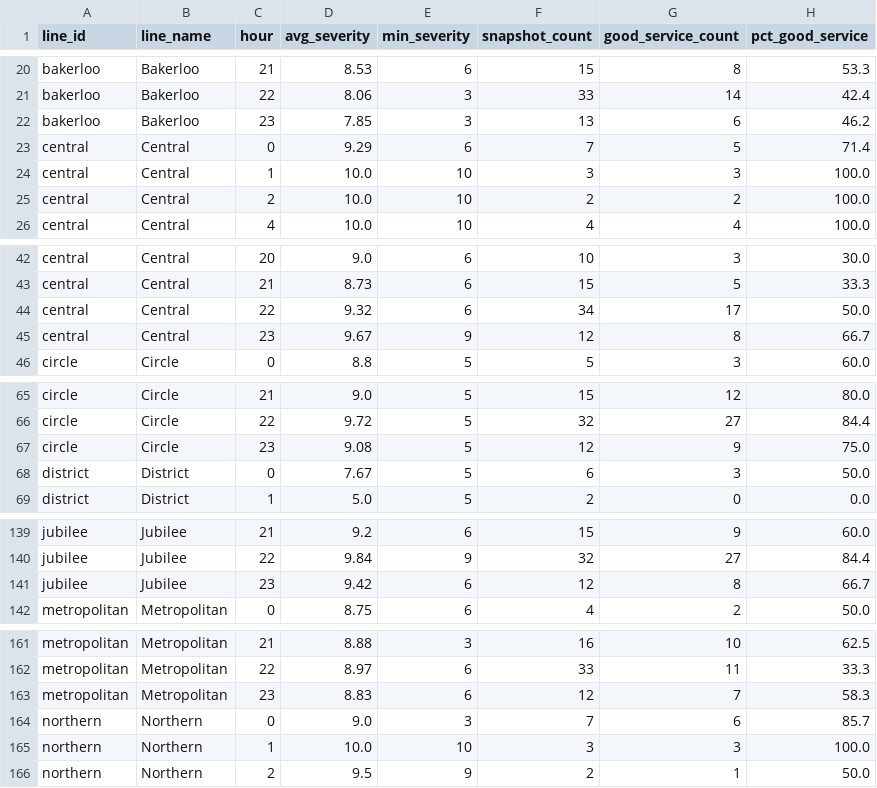
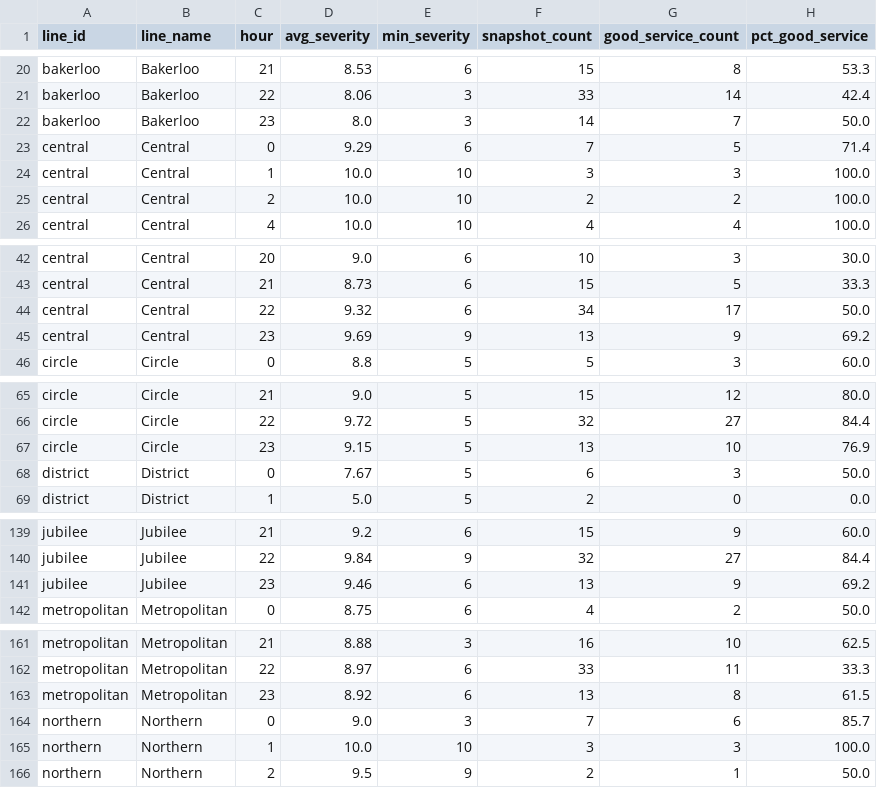
Before and after one commit to AbdulmalikAdam27/tfl-reliability-dashboard, a CSV file: data/reliability_summary.csv, drawn as a sheet; only a part is shown, gaps mark what is left out; the diff covers the shown part only.

```diff
--- a/data/reliability_summary.csv
+++ b/data/reliability_summary.csv
@@ -21,3 +21,3 @@ bakerloo,Bakerloo,21,8.53,6,15,8,53.3
 bakerloo,Bakerloo,22,8.06,3,33,14,42.4
-bakerloo,Bakerloo,23,7.85,3,13,6,46.2
+bakerloo,Bakerloo,23,8.0,3,14,7,50.0
 central,Central,0,9.29,6,7,5,71.4
@@ -44,3 +44,3 @@ central,Central,21,8.73,6,15,5,33.3
 central,Central,22,9.32,6,34,17,50.0
-central,Central,23,9.67,9,12,8,66.7
+central,Central,23,9.69,9,13,9,69.2
 circle,Circle,0,8.8,5,5,3,60.0
@@ -66,3 +66,3 @@ circle,Circle,21,9.0,5,15,12,80.0
 circle,Circle,22,9.72,5,32,27,84.4
-circle,Circle,23,9.08,5,12,9,75.0
+circle,Circle,23,9.15,5,13,10,76.9
 district,District,0,7.67,5,6,3,50.0
@@ -140,3 +140,3 @@ jubilee,Jubilee,21,9.2,6,15,9,60.0
 jubilee,Jubilee,22,9.84,9,32,27,84.4
-jubilee,Jubilee,23,9.42,6,12,8,66.7
+jubilee,Jubilee,23,9.46,6,13,9,69.2
 metropolitan,Metropolitan,0,8.75,6,4,2,50.0
@@ -162,3 +162,3 @@ metropolitan,Metropolitan,21,8.88,3,16,10,62.5
 metropolitan,Metropolitan,22,8.97,6,33,11,33.3
-metropolitan,Metropolitan,23,8.83,6,12,7,58.3
+metropolitan,Metropolitan,23,8.92,6,13,8,61.5
 northern,Northern,0,9.0,3,7,6,85.7
```
Also changed, not shown: 22 edited cells elsewhere in this file, data/arrivals_summary.csv, data/line_status.csv.
